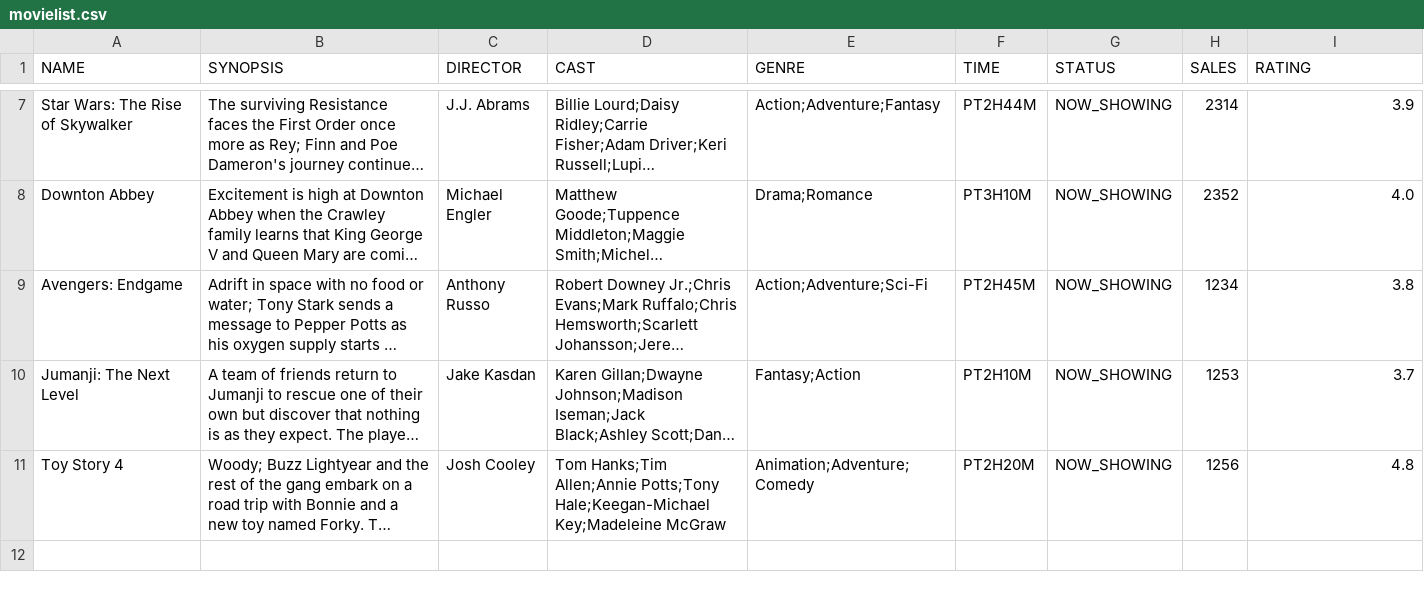
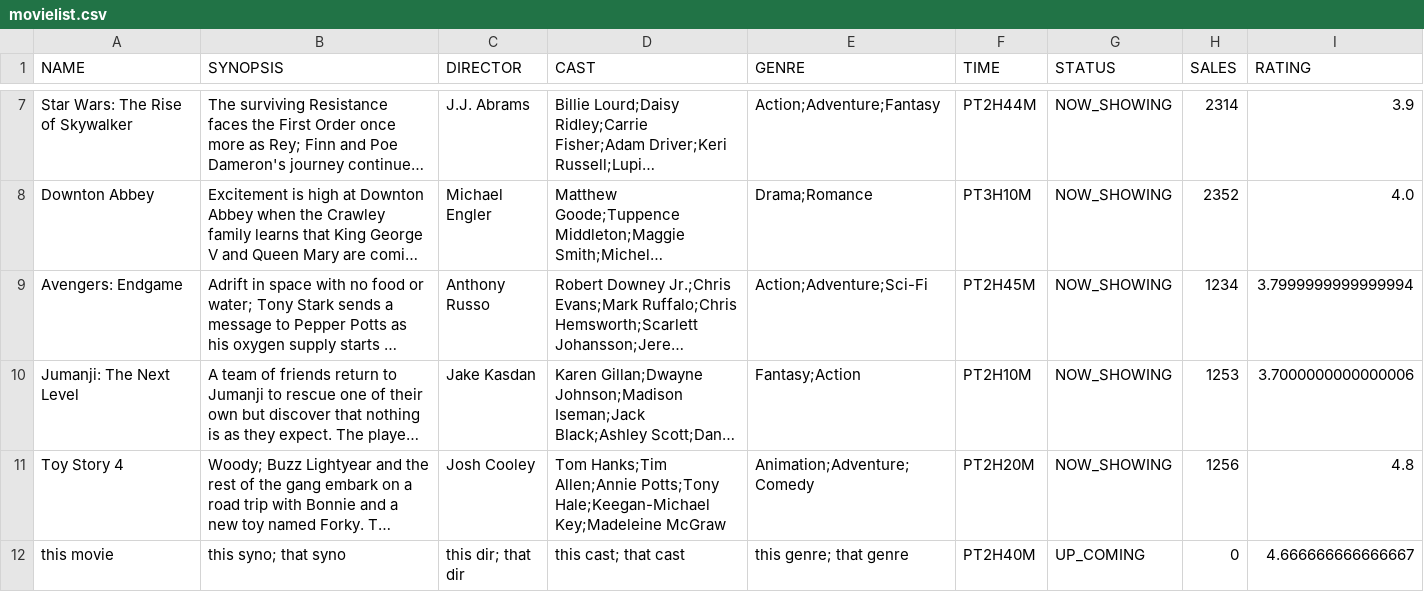
Before and after one commit to ychoux/C3er00erAssign, a CSV file: C3er00erMOB/src/data/movielist.csv, drawn as a sheet; only a part is shown, gaps mark what is left out; long unchanged cells end in …; the diff names each change by its address in the sheet, - before the commit and + after, or states it on an @@ line.

```diff
--- a/C3er00erMOB/src/data/movielist.csv
+++ b/C3er00erMOB/src/data/movielist.csv
-I9 (RATING): 3.8
+I9 (RATING): 3.7999999999999994
-I10 (RATING): 3.7
+I10 (RATING): 3.7000000000000006
+row 12: this movie | this syno; that syno | this dir; that dir | this cast; that cast | this genre; that genre | PT2H40M | UP_COMING | 0 | 4.666666666666667
```
Also changed, not shown: C3er00erMOB/src/data/review.csv, 5 other files.
